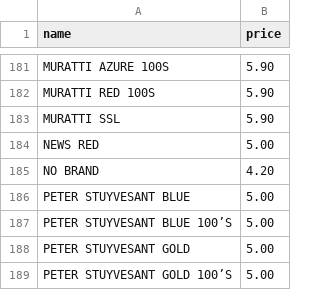
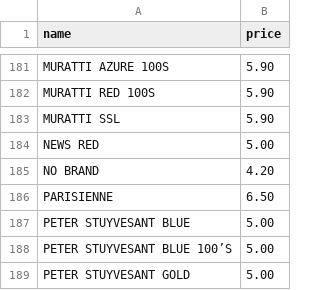
Before and after one commit to flavio-bernasconi/jigen, a CSV file: public/dataset.csv, drawn as a sheet; only a part is shown, gaps mark what is left out; the shorter side is filled out with more unchanged rows; the diff names each change by its address in the sheet, - before the commit and + after, or states it on an @@ line.

Commit message:
fix ayl

```diff
--- a/public/dataset.csv
+++ b/public/dataset.csv
+row 186: PARISIENNE | 6.50
```
